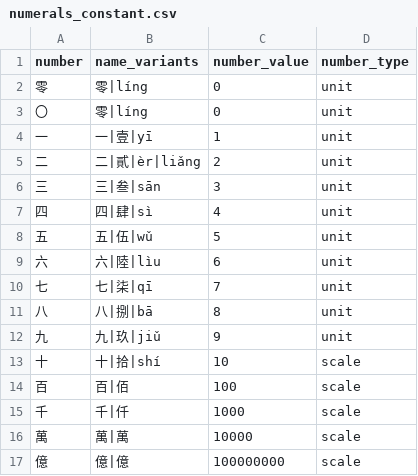
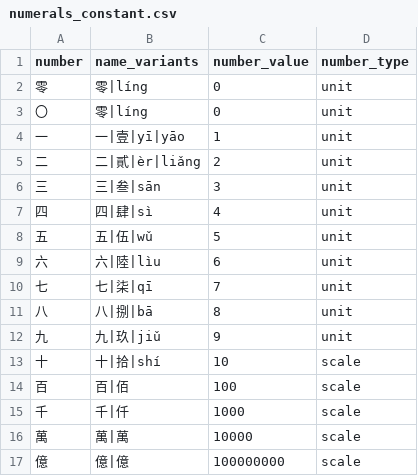
Before and after one commit to hellohaptik/chatbot_ner, a CSV file: ner_v2/detectors/numeral/number/zh-TW/data/numerals_constant.csv, drawn as a sheet.

Commit message:
changed regx to detect chinese and latin numeric characters

```diff
--- a/ner_v2/detectors/numeral/number/zh-TW/data/numerals_constant.csv
+++ b/ner_v2/detectors/numeral/number/zh-TW/data/numerals_constant.csv
@@ -3,3 +3,3 @@ number,name_variants,number_value,number_type
 〇,零|líng,0,unit
-一,一|壹|yī,1,unit
+一,一|壹|yī|yāo,1,unit
 二,二|貳|èr|liǎng,2,unit
```
Also changed, not shown: 2 other files.
